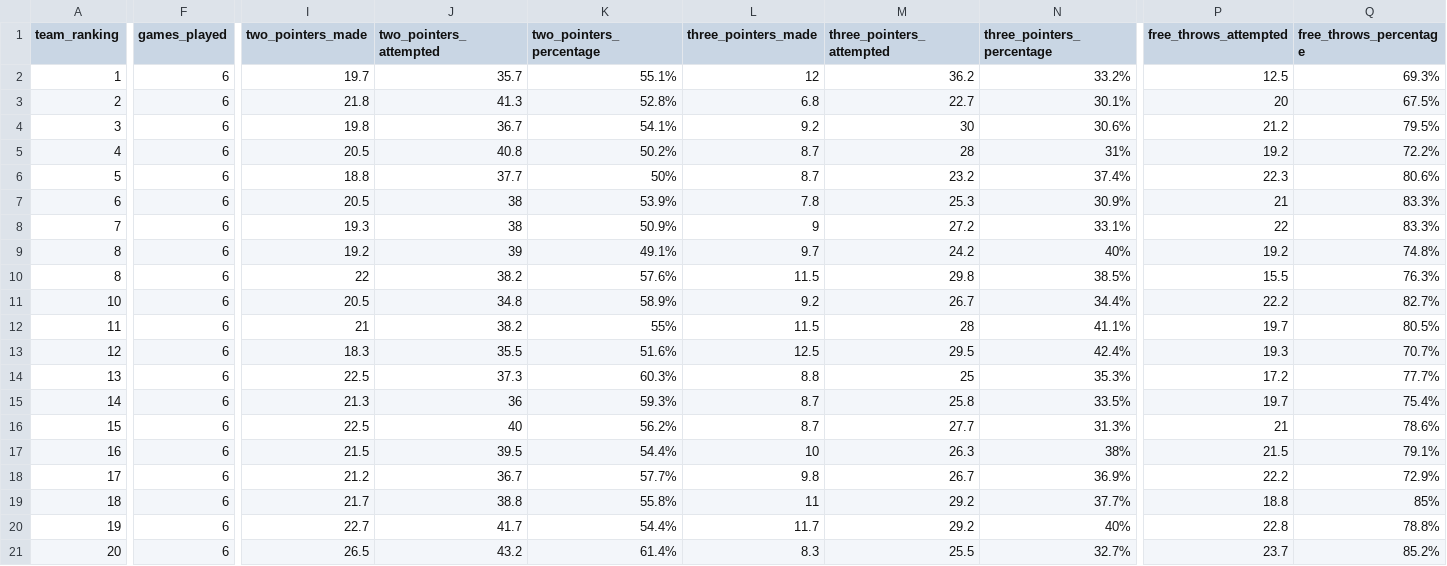
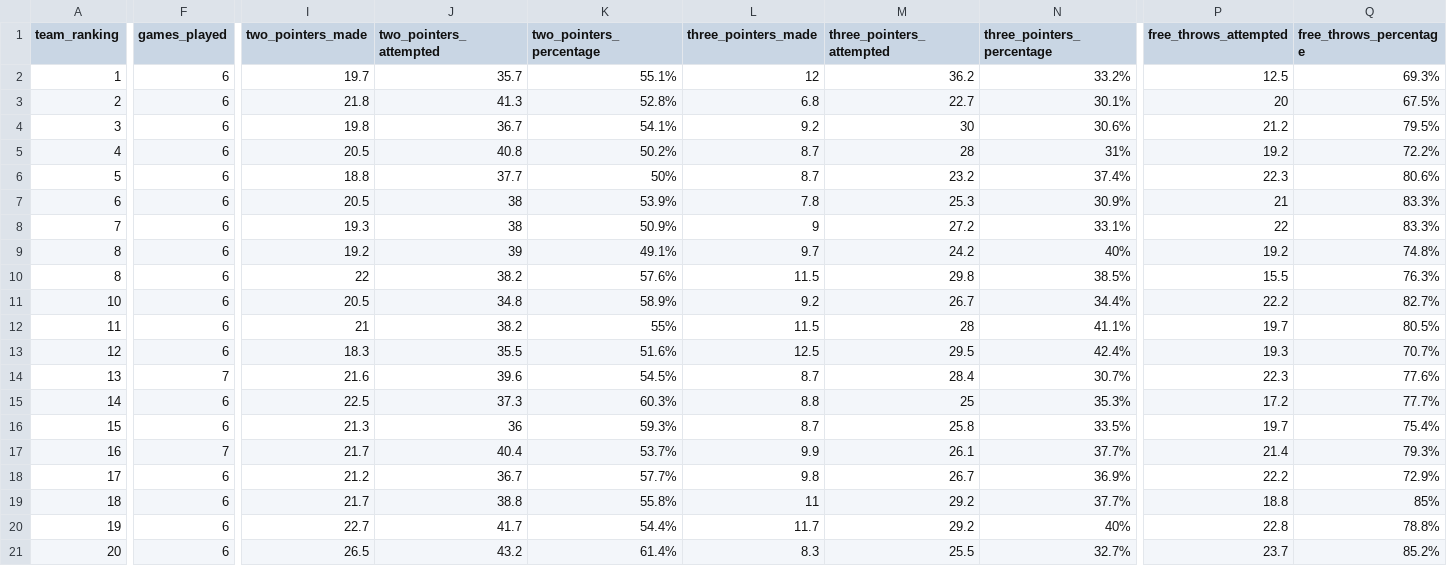
Before and after one commit to IvoVillanueva/EUROLIGAS, a CSV file: data/euroleague_team_stats_traditional_2026-27.csv, drawn as a sheet; only a part is shown, gaps mark what is left out; removed rows and columns are numbered as before the commit, all else as after; rows hold the shown columns only; the diff covers the shown part only; the diff names each change by its address in the sheet, - before the commit and + after, or states it on an @@ line.

```diff
--- a/data/euroleague_team_stats_traditional_2026-27.csv
+++ b/data/euroleague_team_stats_traditional_2026-27.csv
+row 14: 13 | 7 | 21.6 | 39.6 | 54.5% | 8.7 | 28.4 | 30.7% | 22.3 | 77.6%
-A15 (team_ranking): 13
+A15 (team_ranking): 14
-A16 (team_ranking): 14
+A16 (team_ranking): 15
-row 16: 15 | 6 | 22.5 | 40 | 56.2% | 8.7 | 27.7 | 31.3% | 21 | 78.6%
-F17 (games_played): 6
+F17 (games_played): 7
-I17 (two_pointers_made): 21.5
+I17 (two_pointers_made): 21.7
-J17 (two_pointers_attempted): 39.5
+J17 (two_pointers_attempted): 40.4
-K17 (two_pointers_percentage): 54.4%
+K17 (two_pointers_percentage): 53.7%
-L17 (three_pointers_made): 10
+L17 (three_pointers_made): 9.9
-M17 (three_pointers_attempted): 26.3
+M17 (three_pointers_attempted): 26.1
-N17 (three_pointers_percentage): 38%
+N17 (three_pointers_percentage): 37.7%
-P17 (free_throws_attempted): 21.5
+P17 (free_throws_attempted): 21.4
-Q17 (free_throws_percentage): 79.1%
+Q17 (free_throws_percentage): 79.3%
```
Also changed, not shown: 10 edited cells elsewhere in this file, data/eurocup_team_stats_opponentsAdvanced_2026-27.csv, data/eurocup_team_stats_opponentsTraditional_2026-27.csv, 7 other files.
